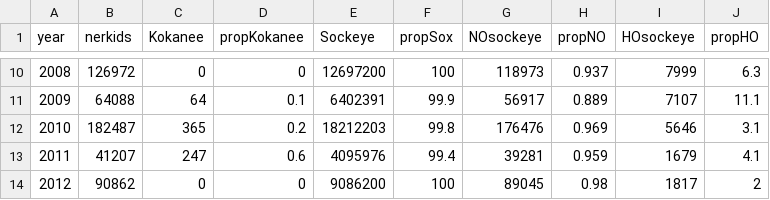
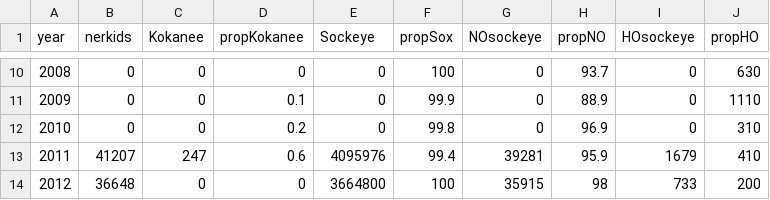
Before and after one commit to BradenJudson/auc_oksox, a CSV file: osoyoos/oso_summ.csv, drawn as a sheet; only a part is shown, gaps mark what is left out; the diff covers the shown part only.

```diff
--- a/osoyoos/oso_summ.csv
+++ b/osoyoos/oso_summ.csv
@@ -10,5 +10,5 @@
-"2008",126972,0,0,12697200,100,118973,0.937,7999,6.3
-"2009",64088,64,0.1,6402391,99.9,56917,0.889,7107,11.1
-"2010",182487,365,0.2,18212203,99.8,176476,0.969,5646,3.1
-"2011",41207,247,0.6,4095976,99.4,39281,0.959,1679,4.1
-"2012",90862,0,0,9086200,100,89045,0.98,1817,2
+"2008",0,0,0,0,100,0,93.7,0,630
+"2009",0,0,0.1,0,99.9,0,88.9,0,1110
+"2010",0,0,0.2,0,99.8,0,96.9,0,310
+"2011",41207,247,0.6,4095976,99.4,39281,95.9,1679,410
+"2012",36648,0,0,3664800,100,35915,98,733,200
```
Also changed, not shown: 92 edited cells elsewhere in this file, 15 other files.
